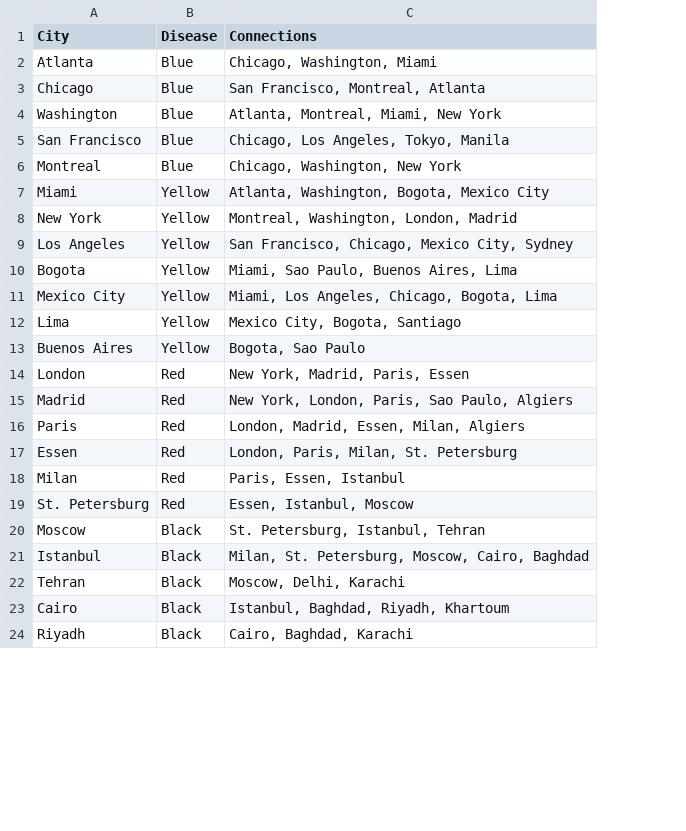
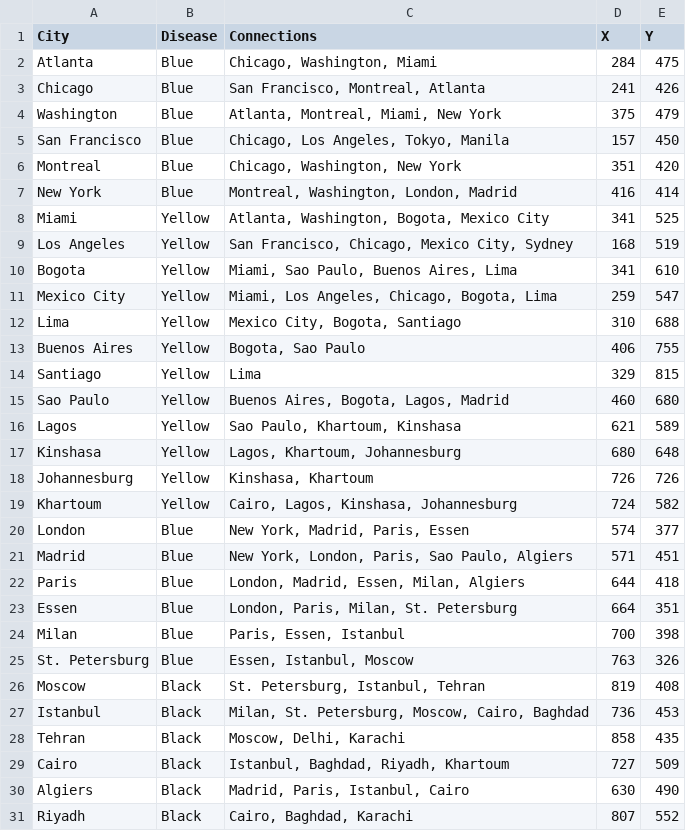
Before and after one commit to DevJav/Pandemic, a CSV file: data/map.csv, drawn as a sheet; only a part is shown; removed rows and columns are numbered as before the commit, all else as after; the diff covers the shown part only; the diff names each change by its address in the sheet, - before the commit and + after, or states it on an @@ line.

```diff
--- a/data/map.csv
+++ b/data/map.csv
+column D (X), rows 2-6: 284 | 241 | 375 | 157 | 351; rows 8-13: 341 | 168 | 341 | 259 | 310 | 406; rows 20-29: 574 | 571 | 644 | 664 | 700 | 763 | 819 | 736 | 858 | 727; row 31: 807
+column E (Y), rows 2-6: 475 | 426 | 479 | 450 | 420; rows 8-13: 525 | 519 | 610 | 547 | 688 | 755; rows 20-29: 377 | 451 | 418 | 351 | 398 | 326 | 408 | 453 | 435 | 509; row 31: 552
+row 7: New York | Blue | Montreal, Washington, London, Madrid | 416 | 414
-row 8: New York | Yellow | Montreal, Washington, London, Madrid
+row 14: Santiago | Yellow | Lima | 329 | 815
+row 15: Sao Paulo | Yellow | Buenos Aires, Bogota, Lagos, Madrid | 460 | 680
+row 16: Lagos | Yellow | Sao Paulo, Khartoum, Kinshasa | 621 | 589
+row 17: Kinshasa | Yellow | Lagos, Khartoum, Johannesburg | 680 | 648
+row 18: Johannesburg | Yellow | Kinshasa, Khartoum | 726 | 726
+row 19: Khartoum | Yellow | Cairo, Lagos, Kinshasa, Johannesburg | 724 | 582
-B20:B25 (Disease): Red
+B20:B25 (Disease): Blue
+row 30: Algiers | Black | Madrid, Paris, Istanbul, Cairo | 630 | 490
```
Also changed, not shown: 1 added row and 1 edited cell elsewhere in this file, 3 other files.
